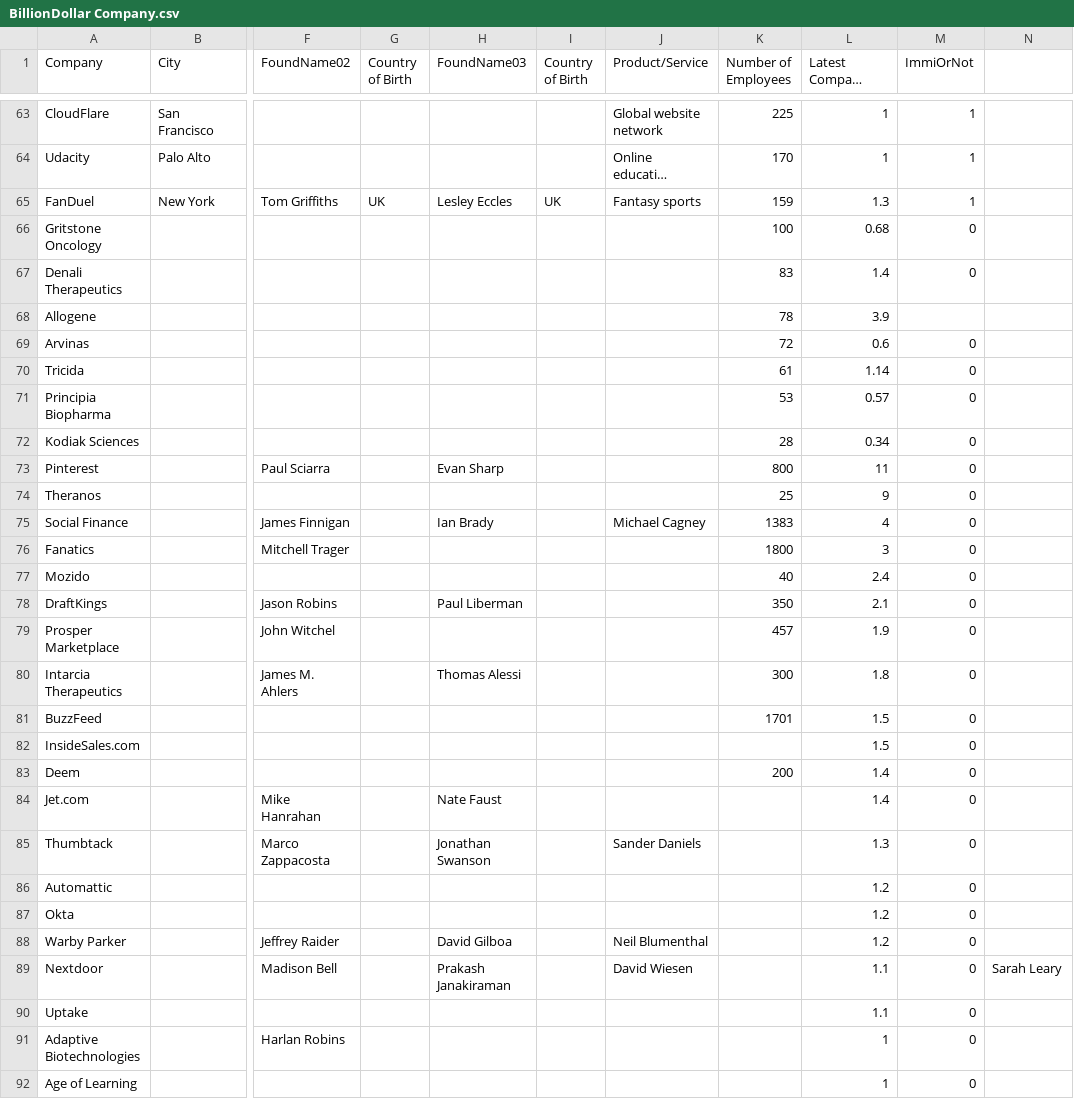
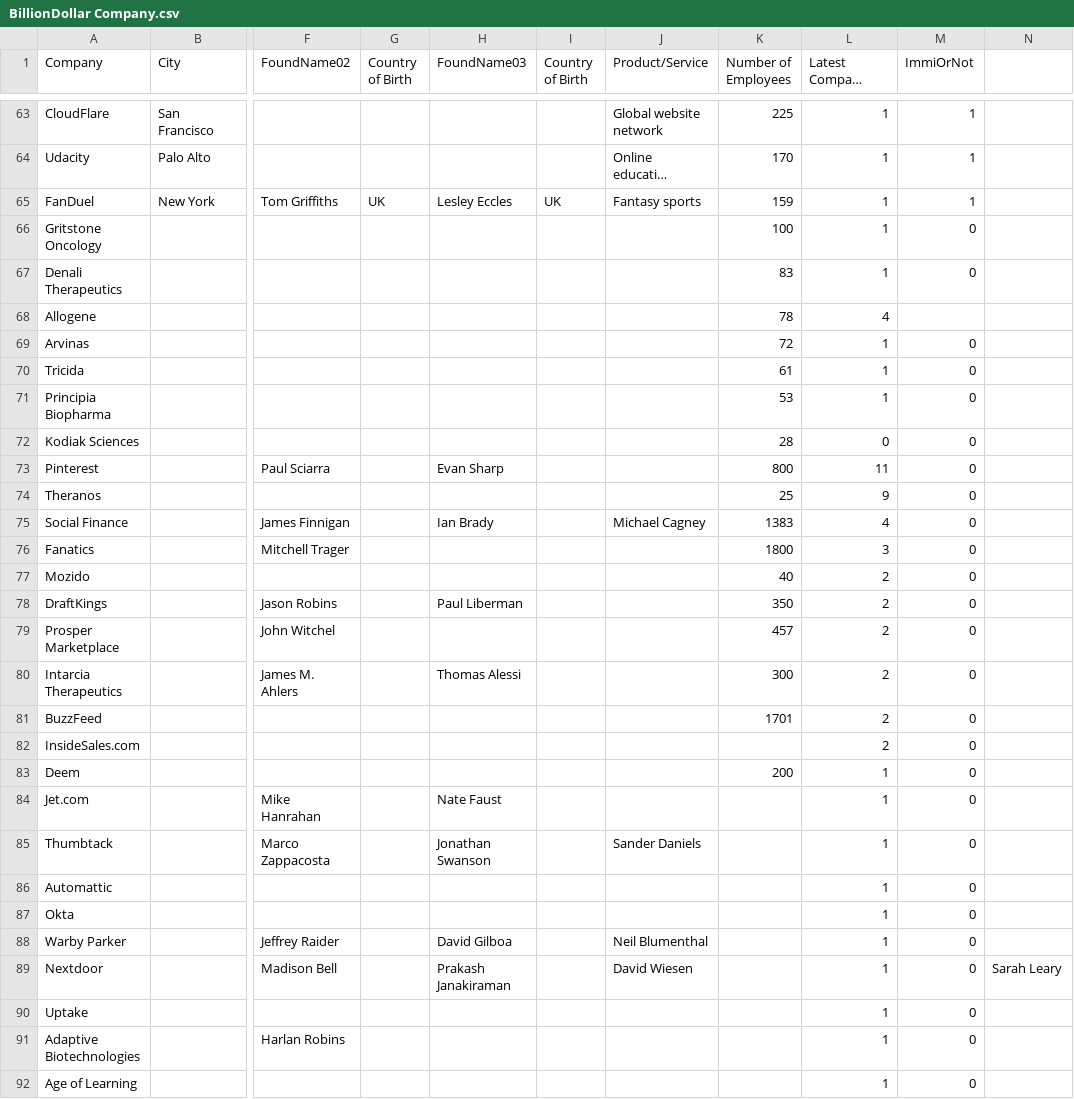
Before and after one commit to TianyuSu/Innovation-Immigration, a CSV file: Data For Maps/BillionDollar Company.csv, drawn as a sheet; only a part is shown, gaps mark what is left out; long unchanged cells end in …; the diff covers the shown part only; the diff names each change by its address in the sheet, - before the commit and + after, or states it on an @@ line.

```diff
--- a/Data For Maps/BillionDollar Company.csv
+++ b/Data For Maps/BillionDollar Company.csv
-L65: 1.3
+L65: 1
-L66: 0.68
+L66: 1
-L67: 1.4
+L67: 1
-L68: 3.9
+L68: 4
-L69: 0.6
+L69: 1
-L70: 1.14
+L70: 1
-L71: 0.57
+L71: 1
-L72: 0.34
+L72: 0
-L77: 2.4
+L77: 2
-L78: 2.1
+L78: 2
-L79: 1.9
+L79: 2
-L80: 1.8
+L80: 2
-L81:L82: 1.5
+L81:L82: 2
-L83:L84: 1.4
+L83:L84: 1
-L85: 1.3
+L85: 1
-L86:L88: 1.2
+L86:L88: 1
-L89:L90: 1.1
+L89:L90: 1
```
Also changed, not shown: 36 edited cells elsewhere in this file.
